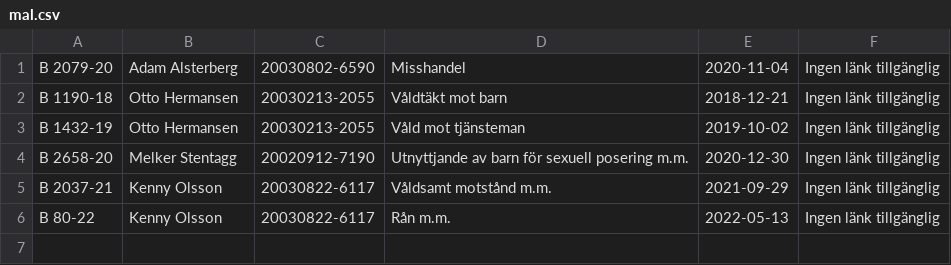
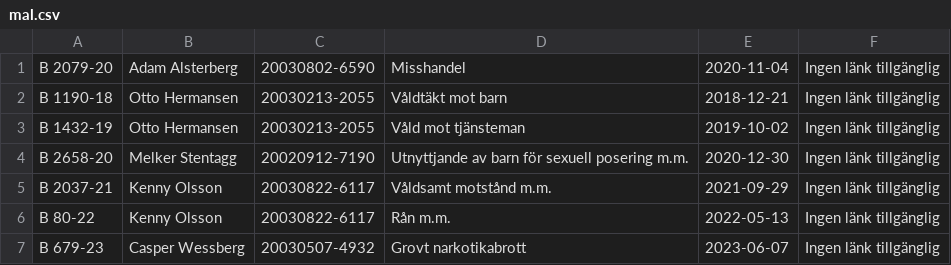
Before and after one commit to Lypsil0n/crime-db, a CSV file: db/mal.csv, drawn as a sheet; the diff names each change by its address in the sheet, - before the commit and + after, or states it on an @@ line.

Commit message:
Data handling fixes

```diff
--- a/db/mal.csv
+++ b/db/mal.csv
+row 7: B 679-23 | Casper Wessberg | 20030507-4932 | Grovt narkotikabrott | 2023-06-07 | Ingen länk tillgänglig
```
Also changed, not shown: 2 other files.
